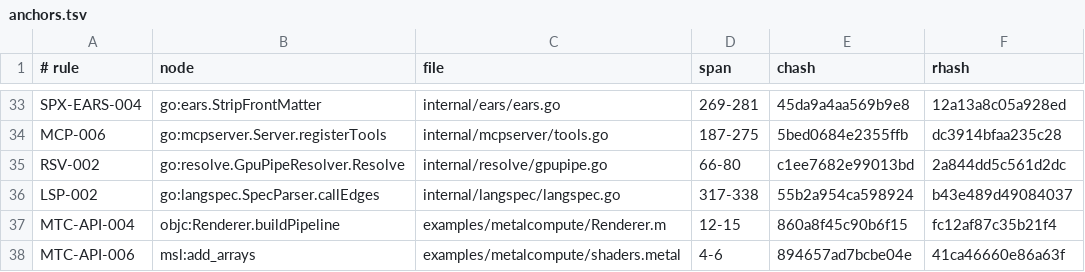
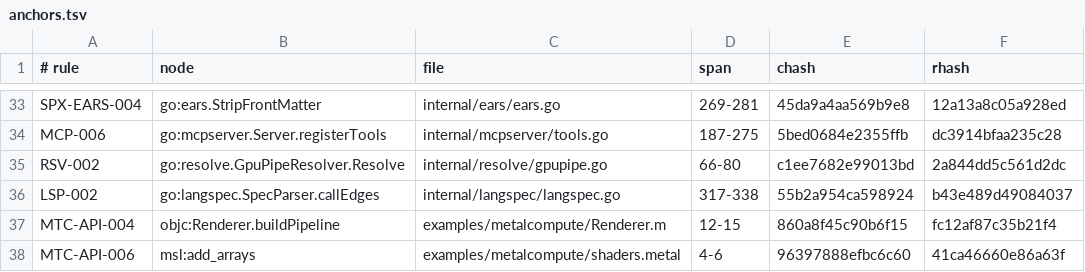
Before and after one commit to jxsl13/spectackle, a TSV file: .spectackle/anchors.tsv, drawn as a sheet; only a part is shown, gaps mark what is left out.

```diff
--- a/.spectackle/anchors.tsv
+++ b/.spectackle/anchors.tsv
@@ -37,2 +37,2 @@ LSP-002	go:langspec.SpecParser.callEdges	internal/langspec/langspec.go	317-338	5
 MTC-API-004	objc:Renderer.buildPipeline	examples/metalcompute/Renderer.m	12-15	860a8f45c90b6f15	fc12af87c35b21f4
-MTC-API-006	msl:add_arrays	examples/metalcompute/shaders.metal	4-6	894657ad7bcbe04e	41ca46660e86a63f
+MTC-API-006	msl:add_arrays	examples/metalcompute/shaders.metal	4-6	96397888efbc6c60	41ca46660e86a63f
```
Also changed, not shown: 2 other files.
